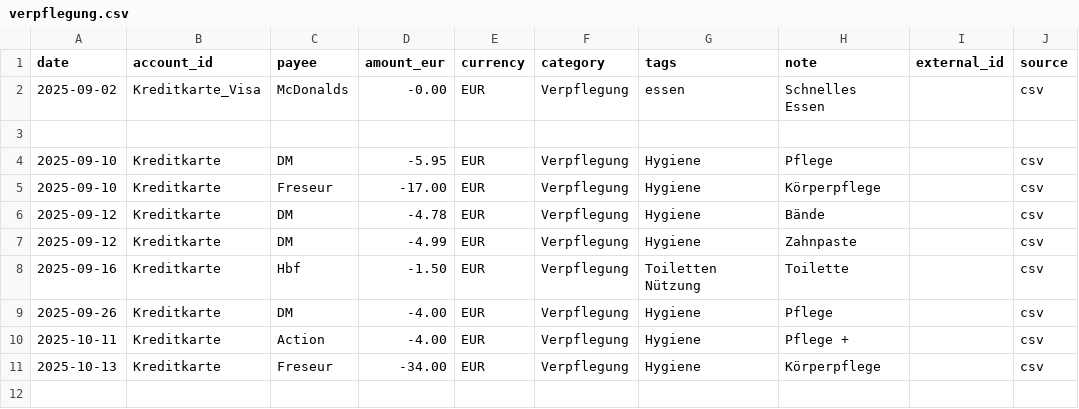
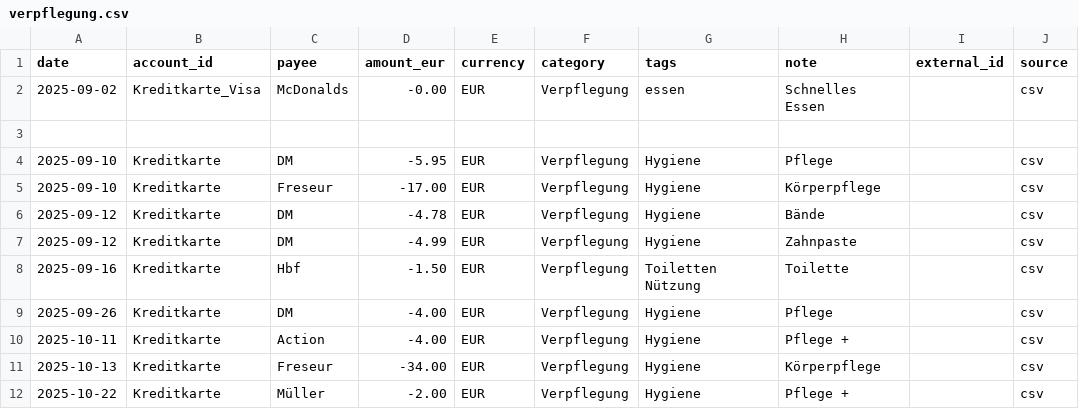
Before and after one commit to abdel0909/finanz-agent, a CSV file: data/inbox/verpflegung.csv, drawn as a sheet; the diff names each change by its address in the sheet, - before the commit and + after, or states it on an @@ line.

Commit message:
Update verpflegung.csv

```diff
--- a/data/inbox/verpflegung.csv
+++ b/data/inbox/verpflegung.csv
+row 12: 2025-10-22 | Kreditkarte | Müller | -2.00 | EUR | Verpflegung | Hygiene | Pflege + |  | csv
```
